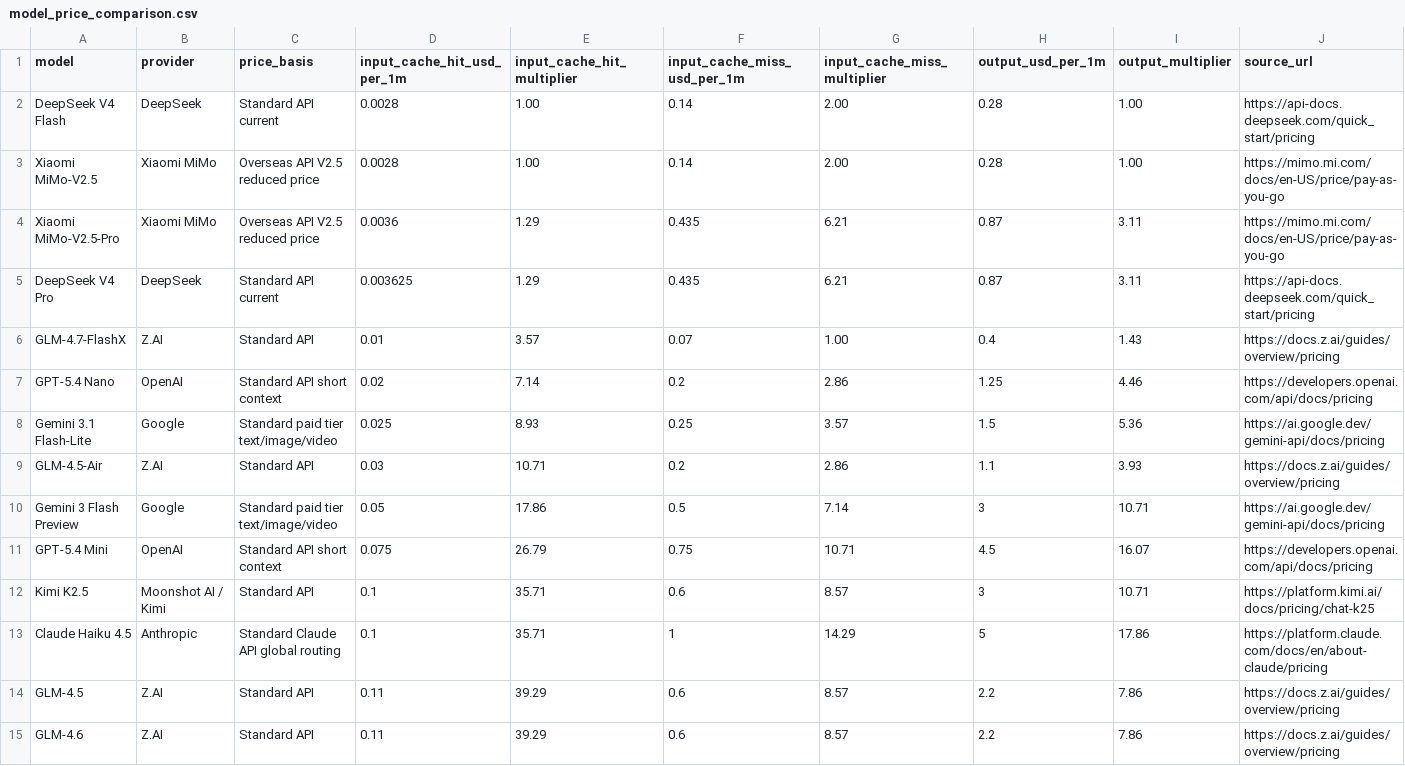
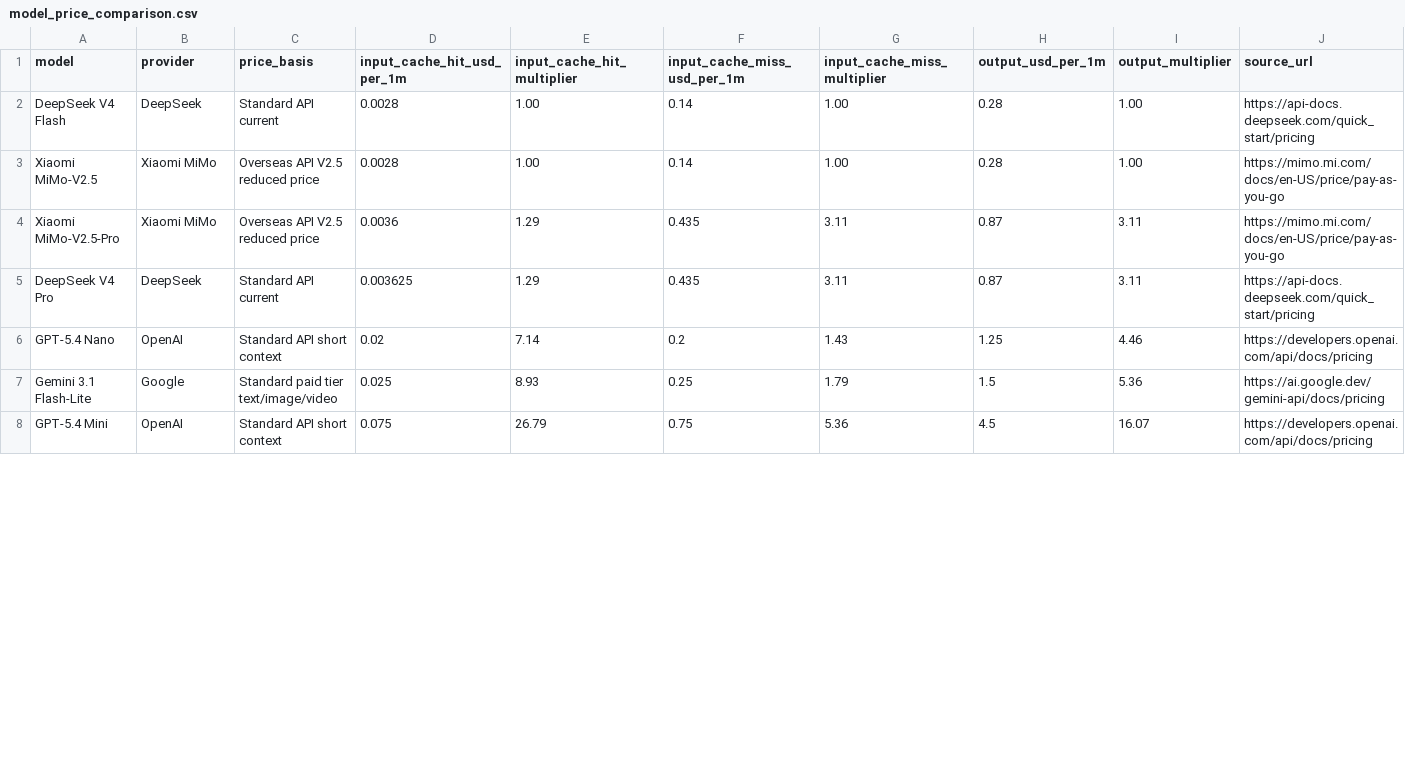
Before and after one commit to tifish/ModelPriceCompare, a CSV file: model_price_comparison.csv, drawn as a sheet; only a part is shown; removed rows and columns are numbered as before the commit, all else as after; rows hold the shown columns only; the diff covers the shown part only; the diff names each change by its address in the sheet, - before the commit and + after, or states it on an @@ line.

```diff
--- a/model_price_comparison.csv
+++ b/model_price_comparison.csv
-G2:G3 (input_cache_miss_multiplier): 2.00
+G2:G3 (input_cache_miss_multiplier): 1.00
-G4:G5 (input_cache_miss_multiplier): 6.21
+G4:G5 (input_cache_miss_multiplier): 3.11
-row 6: GLM-4.7-FlashX | Z.AI | Standard API | 0.01 | 3.57 | 0.07 | 1.00 | 0.4 | 1.43 | https://docs.z.ai/guides/overview/pricing
-G6 (input_cache_miss_multiplier): 2.86
+G6 (input_cache_miss_multiplier): 1.43
-G7 (input_cache_miss_multiplier): 3.57
+G7 (input_cache_miss_multiplier): 1.79
-row 9: GLM-4.5-Air | Z.AI | Standard API | 0.03 | 10.71 | 0.2 | 2.86 | 1.1 | 3.93 | https://docs.z.ai/guides/overview/pricing
-row 10: Gemini 3 Flash Preview | Google | Standard paid tier text/image/video | 0.05 | 17.86 | 0.5 | 7.14 | 3 | 10.71 | https://ai.google.dev/gemini-api/docs/pricing
-G8 (input_cache_miss_multiplier): 10.71
+G8 (input_cache_miss_multiplier): 5.36
-row 12: Kimi K2.5 | Moonshot AI / Kimi | Standard API | 0.1 | 35.71 | 0.6 | 8.57 | 3 | 10.71 | https://platform.kimi.ai/docs/pricing/chat-k25
-row 13: Claude Haiku 4.5 | Anthropic | Standard Claude API global routing | 0.1 | 35.71 | 1 | 14.29 | 5 | 17.86 | https://platform.claude.com/docs/en/about-claude/pricing
-row 14: GLM-4.5 | Z.AI | Standard API | 0.11 | 39.29 | 0.6 | 8.57 | 2.2 | 7.86 | https://docs.z.ai/guides/overview/pricing
-row 15: GLM-4.6 | Z.AI | Standard API | 0.11 | 39.29 | 0.6 | 8.57 | 2.2 | 7.86 | https://docs.z.ai/guides/overview/pricing
```
Also changed, not shown: 8 removed rows and 18 edited cells elsewhere in this file, 5 other files.
